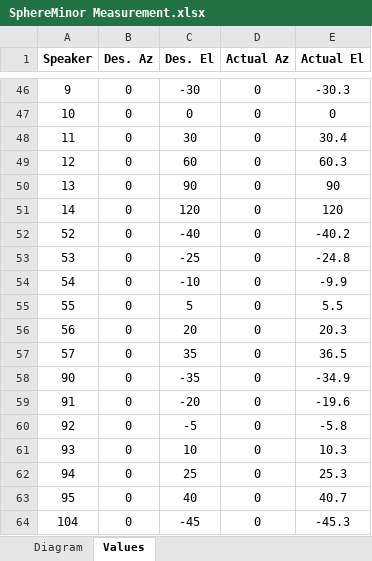
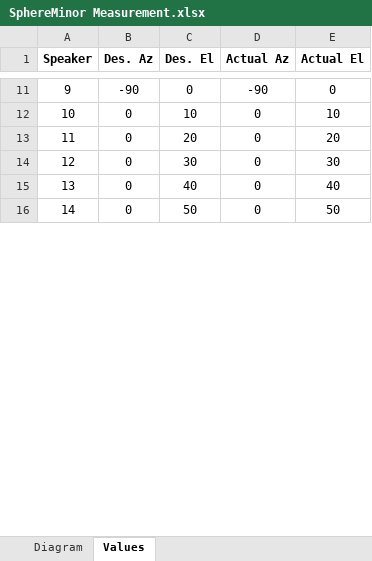
Before and after one commit to Teun-Maas/biofysica, an Excel workbook: experiment/sphereMinor/setup/SphereMinor Measurement.xlsx, sheet Values, drawn as a sheet; only a part is shown, gaps mark what is left out; values as stored, in another font and other column widths than the file's, no borders; removed rows and columns are numbered as before the commit, all else as after; the diff covers the shown part only; the diff names each change by its address in the sheet, - before the commit and + after, or states it on an @@ line.

```diff
--- a/experiment/sphereMinor/setup/SphereMinor Measurement.xlsx (sheet Values)
+++ b/experiment/sphereMinor/setup/SphereMinor Measurement.xlsx (sheet Values)
-B11 (Des. Az): 0
+B11 (Des. Az): -90
-C11 (Des. El): -30
+C11 (Des. El): 0
-D11 (Actual Az): 0
+D11 (Actual Az): -90
-E11 (Actual El): -30.3
+E11 (Actual El): 0
-C12 (Des. El): 0
+C12 (Des. El): 10
-E12 (Actual El): 0
+E12 (Actual El): 10
-C13 (Des. El): 30
+C13 (Des. El): 20
-E13 (Actual El): 30.4
+E13 (Actual El): 20
-C14 (Des. El): 60
+C14 (Des. El): 30
-E14 (Actual El): 60.3
+E14 (Actual El): 30
-C15 (Des. El): 90
+C15 (Des. El): 40
-E15 (Actual El): 90
+E15 (Actual El): 40
-C16 (Des. El): 120
+C16 (Des. El): 50
-E16 (Actual El): 120
+E16 (Actual El): 50
-row 52: 52 | 0 | -40 | 0 | -40.2
-row 53: 53 | 0 | -25 | 0 | -24.8
-row 54: 54 | 0 | -10 | 0 | -9.9
-row 55: 55 | 0 | 5 | 0 | 5.5
-row 56: 56 | 0 | 20 | 0 | 20.3
-row 57: 57 | 0 | 35 | 0 | 36.5
-row 58: 90 | 0 | -35 | 0 | -34.9
-row 59: 91 | 0 | -20 | 0 | -19.6
-row 60: 92 | 0 | -5 | 0 | -5.8
-row 61: 93 | 0 | 10 | 0 | 10.3
-row 62: 94 | 0 | 25 | 0 | 25.3
-row 63: 95 | 0 | 40 | 0 | 40.7
-row 64: 104 | 0 | -45 | 0 | -45.3
```
Also changed, not shown: 10 added rows, 77 removed rows and 39 edited cells elsewhere in this sheet, charts or pictures, 17 other files.
